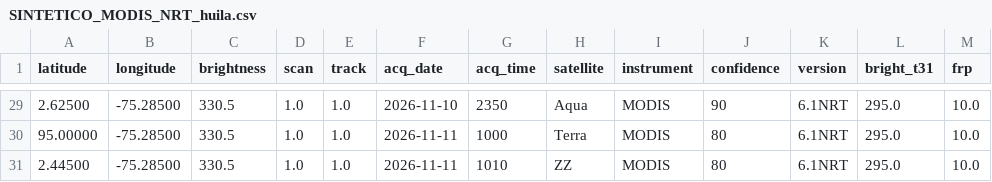
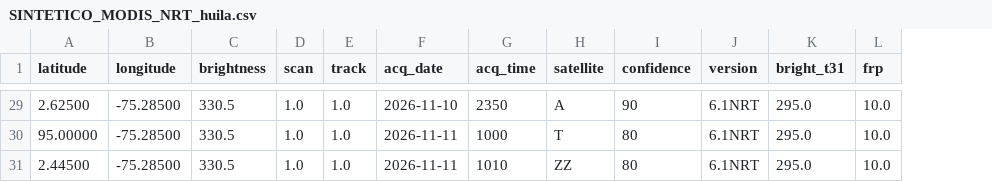
Before and after one commit to DavidCr0007/NASA_trasas_de_Fuego, a CSV file: data/sample/SINTETICO_MODIS_NRT_huila.csv, drawn as a sheet; only a part is shown, gaps mark what is left out; the diff covers the shown part only; the diff names each change by its address in the sheet, - before the commit and + after, or states it on an @@ line.

```diff
--- a/data/sample/SINTETICO_MODIS_NRT_huila.csv
+++ b/data/sample/SINTETICO_MODIS_NRT_huila.csv
-column I (instrument), rows 29-31: all MODIS
-H29 (satellite): Aqua
+H29 (satellite): A
-H30 (satellite): Terra
+H30 (satellite): T
```
Also changed, not shown: 27 edited cells elsewhere in this file, data/sample/SINTETICO_MODIS_SP_huila.csv, data/sample/SINTETICO_VIIRS_NOAA20_NRT_huila.csv, 16 other files.
